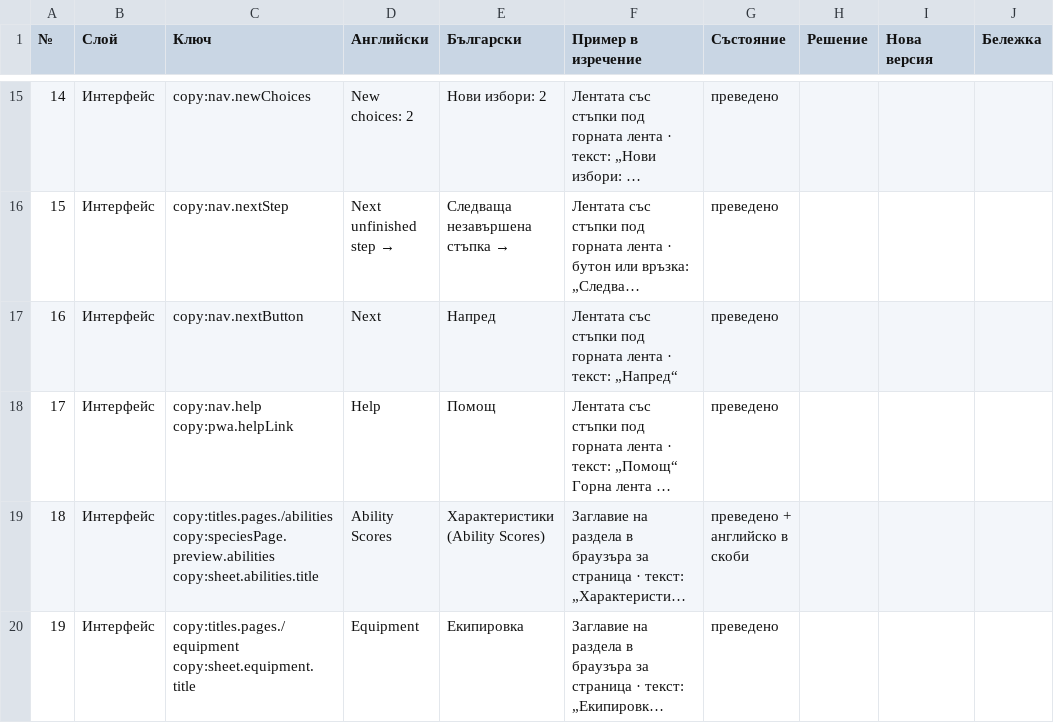
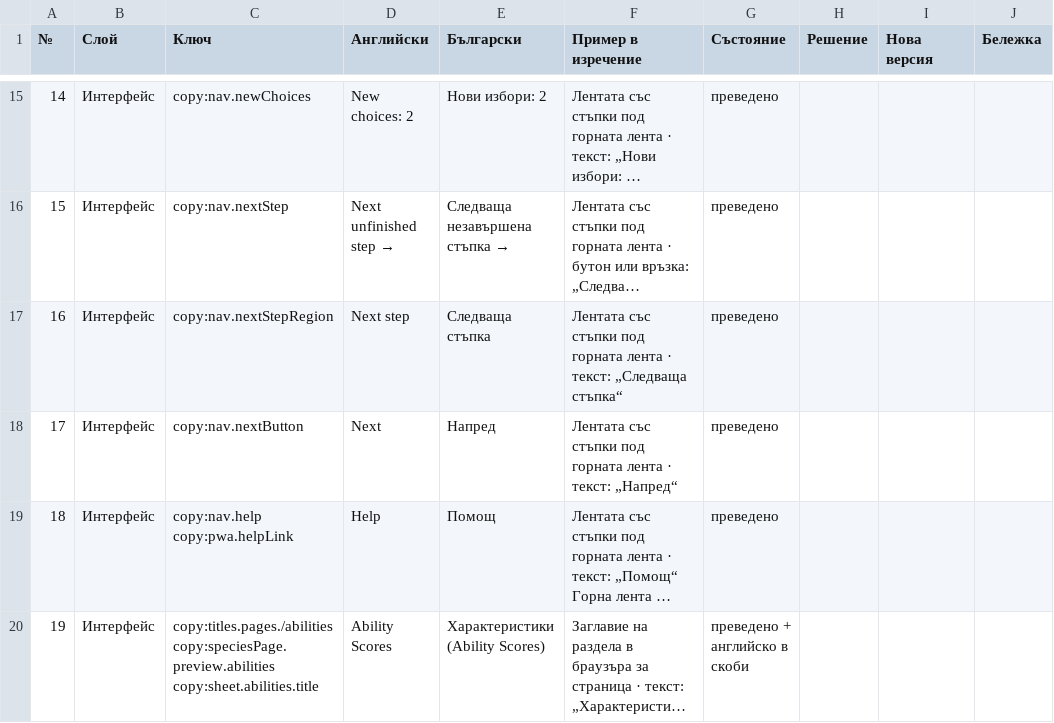
Before and after one commit to YoanPetroshan/dnd-character-creator, a CSV file: docs/I18N-SHEET.csv, drawn as a sheet; only a part is shown, gaps mark what is left out; the shorter side is filled out with more unchanged rows; long unchanged cells end in …; addresses are those after the commit; the diff names each change by its address in the sheet, - before the commit and + after, or states it on an @@ line.

```diff
--- a/docs/I18N-SHEET.csv
+++ b/docs/I18N-SHEET.csv
+row 17: 16 | Интерфейс | copy:nav.nextStepRegion | Next step | Следваща стъпка | Лентата със стъпки под горната лента · текст: „Следваща стъпка“ | преведено
@@ column A (№) renumbered from row 18 down @@
```
Also changed, not shown: 12 other files.
